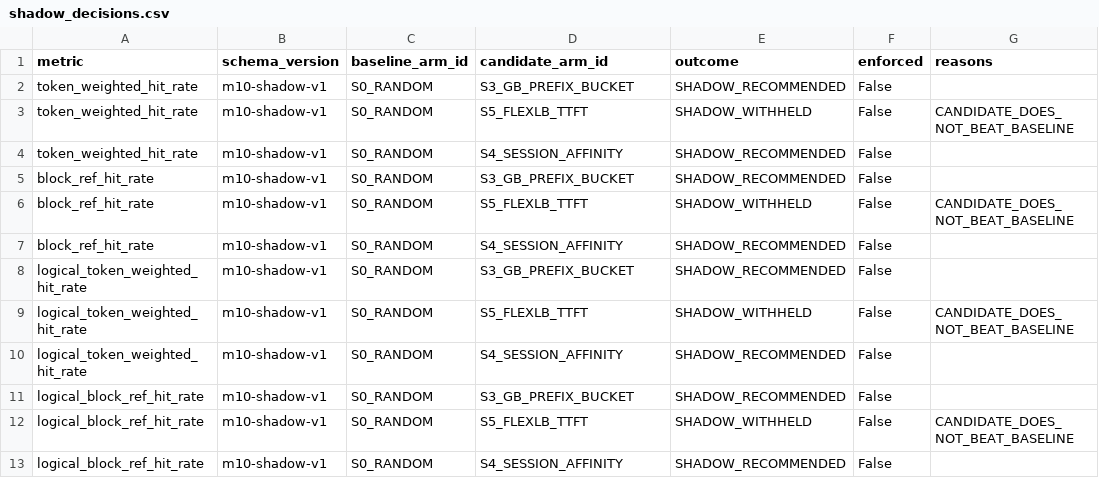
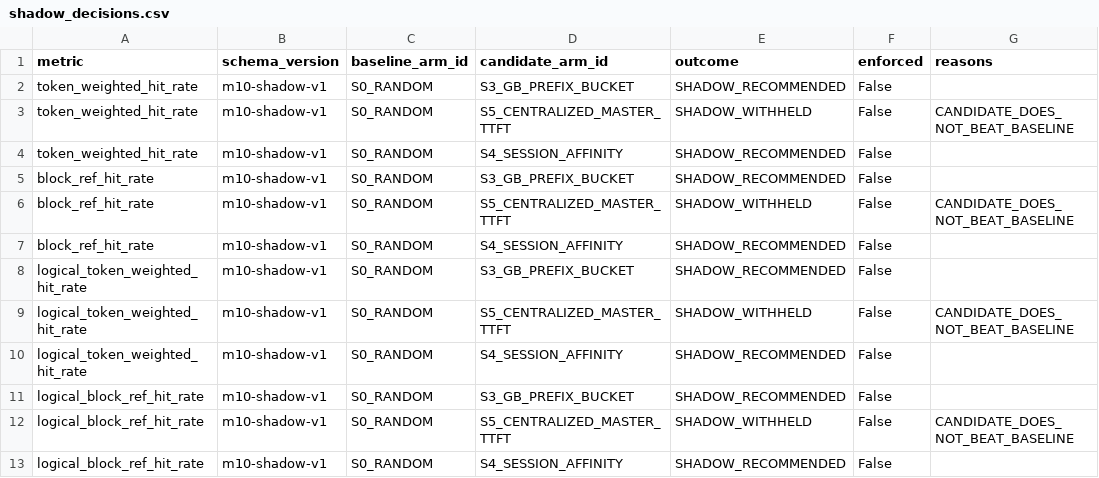
Before and after one commit to peiwenz2/prefill-cache-simulator, a CSV file: results/m10-synthetic/shadow_decisions.csv, drawn as a sheet; only a part is shown; the diff names each change by its address in the sheet, - before the commit and + after, or states it on an @@ line.

```diff
--- a/results/m10-synthetic/shadow_decisions.csv
+++ b/results/m10-synthetic/shadow_decisions.csv
-D3 (candidate_arm_id): S5_FLEXLB_TTFT
+D3 (candidate_arm_id): S5_CENTRALIZED_MASTER_TTFT
-D6 (candidate_arm_id): S5_FLEXLB_TTFT
+D6 (candidate_arm_id): S5_CENTRALIZED_MASTER_TTFT
-D9 (candidate_arm_id): S5_FLEXLB_TTFT
+D9 (candidate_arm_id): S5_CENTRALIZED_MASTER_TTFT
-D12 (candidate_arm_id): S5_FLEXLB_TTFT
+D12 (candidate_arm_id): S5_CENTRALIZED_MASTER_TTFT
```
Also changed, not shown: results/m10-synthetic/fault_injection.csv, results/m10-synthetic/reconciliation.csv, 19 other files.
